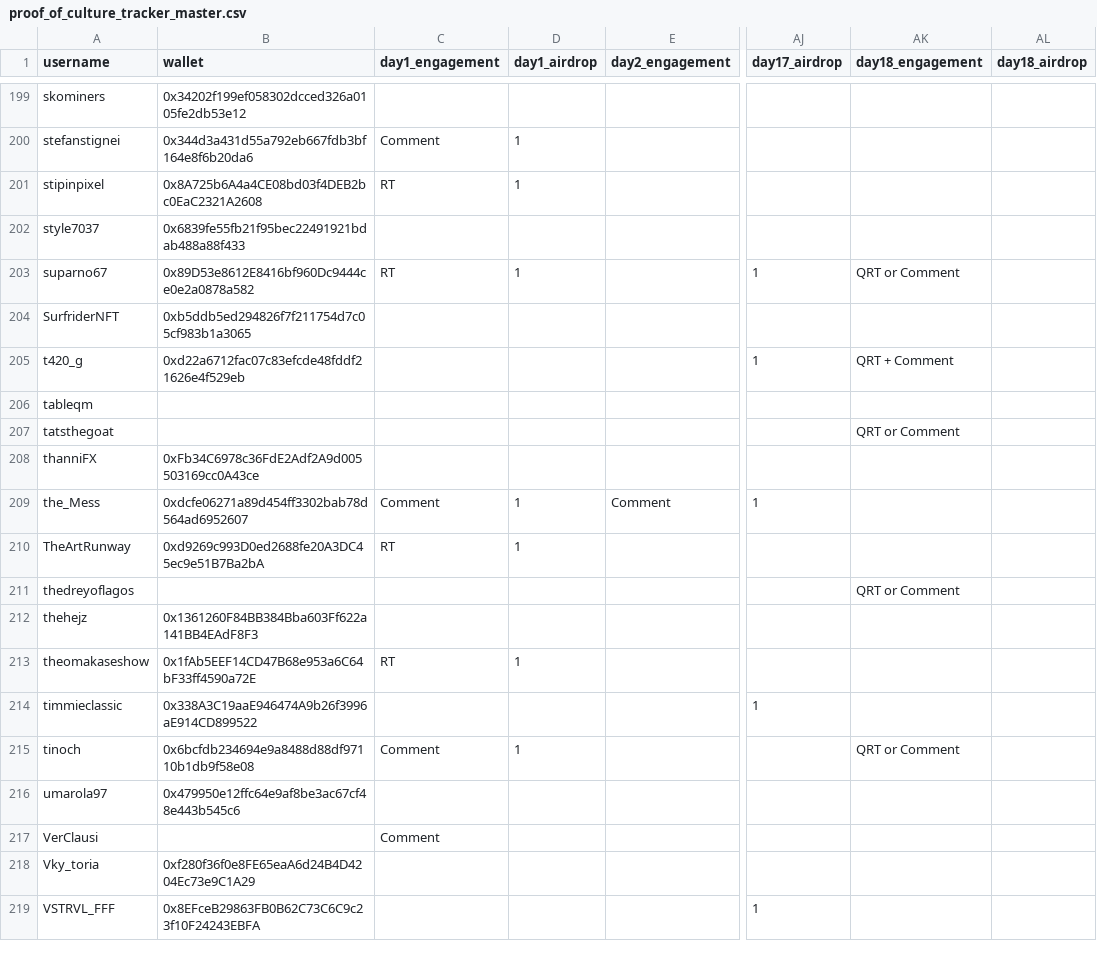
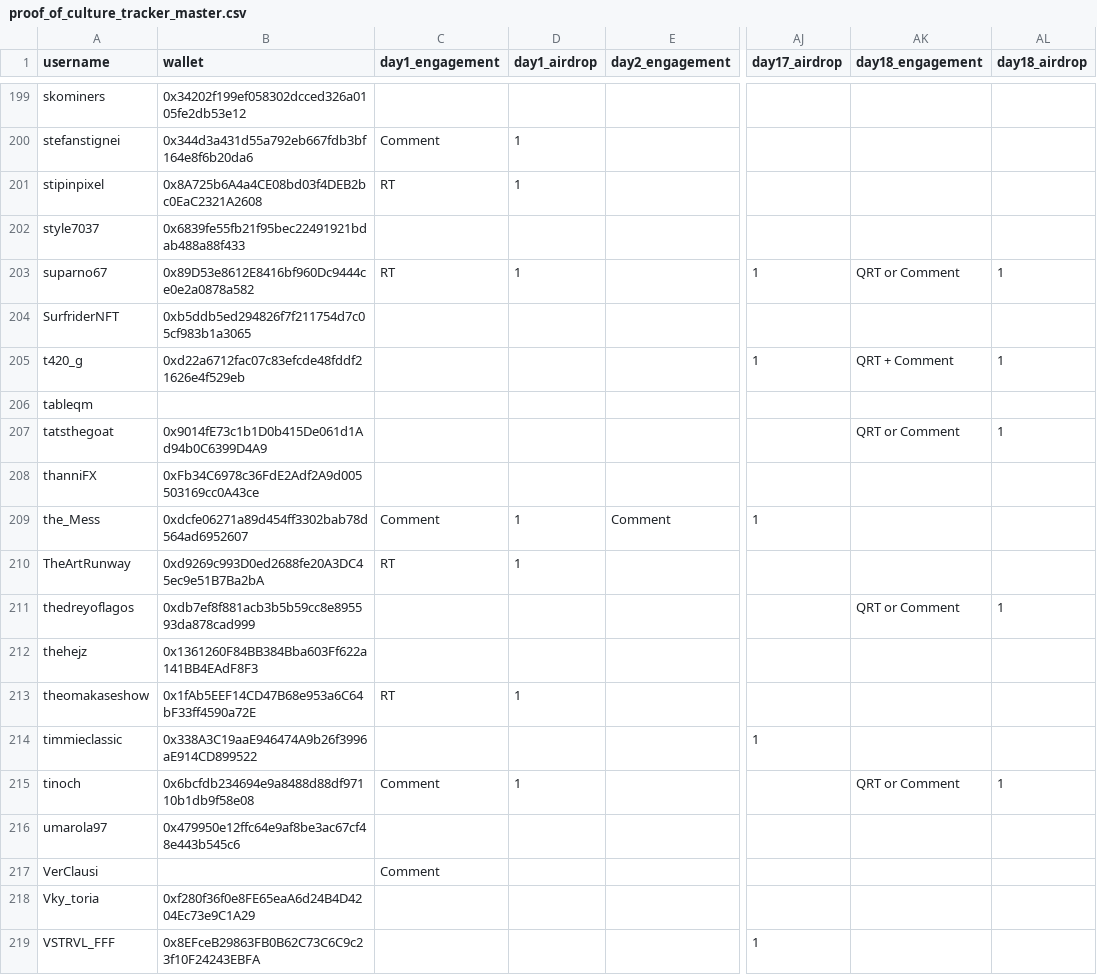
Before and after one commit to nikharsha/proofofculture, a CSV file: data/proof_of_culture_tracker_master.csv, drawn as a sheet; only a part is shown, gaps mark what is left out; the diff covers the shown part only; the diff names each change by its address in the sheet, - before the commit and + after, or states it on an @@ line.

```diff
--- a/data/proof_of_culture_tracker_master.csv
+++ b/data/proof_of_culture_tracker_master.csv
-AL203 (day18_airdrop): (empty)
+AL203 (day18_airdrop): 1
-AL205 (day18_airdrop): (empty)
+AL205 (day18_airdrop): 1
-B207 (wallet): (empty)
+B207 (wallet): 0x9014fE73c1b1D0b415De061d1Ad94b0C6399D4A9
-AL207 (day18_airdrop): (empty)
+AL207 (day18_airdrop): 1
-B211 (wallet): (empty)
+B211 (wallet): 0xdb7ef8f881acb3b5b59cc8e895593da878cad999
-AL211 (day18_airdrop): (empty)
+AL211 (day18_airdrop): 1
-AL215 (day18_airdrop): (empty)
+AL215 (day18_airdrop): 1
```
Also changed, not shown: 77 edited cells elsewhere in this file, 1 other file.
